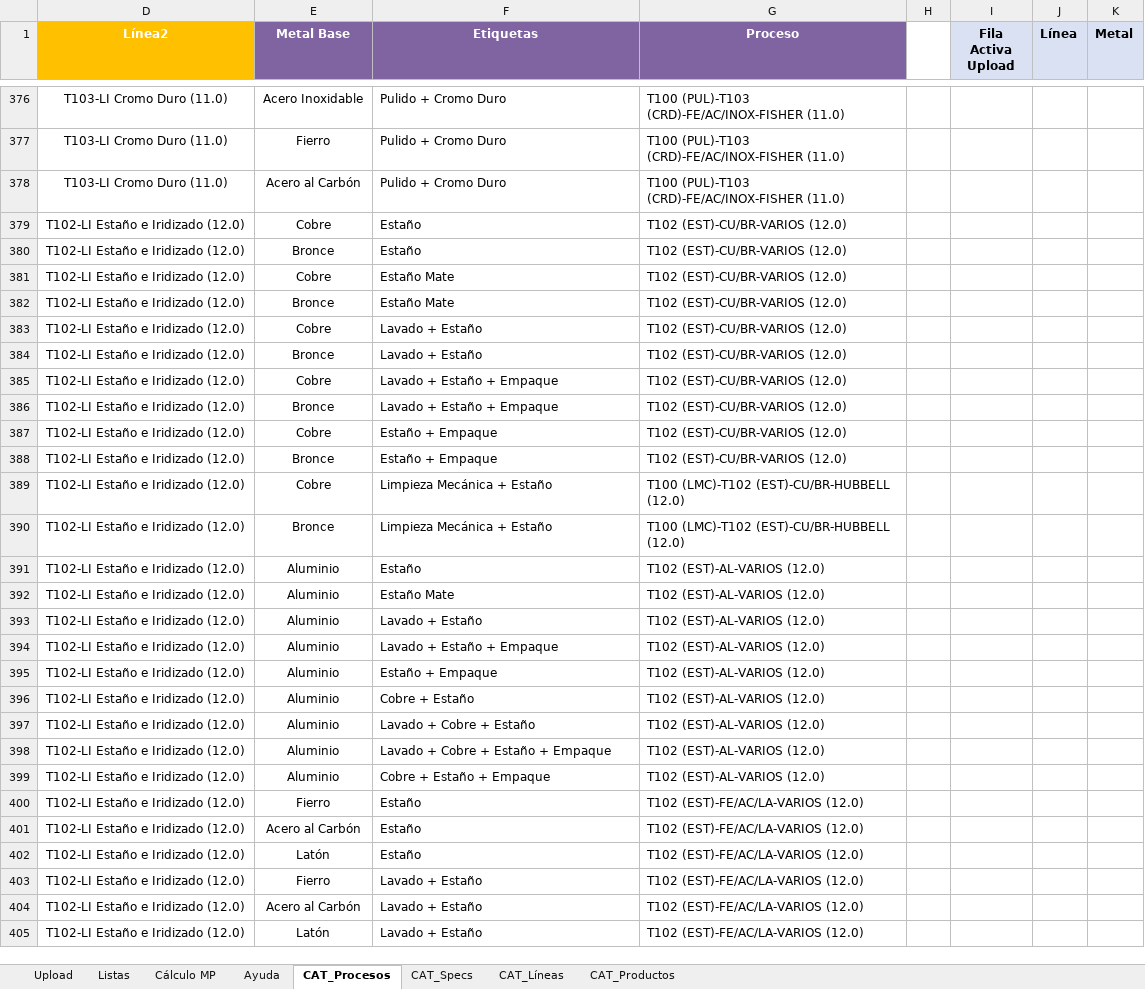
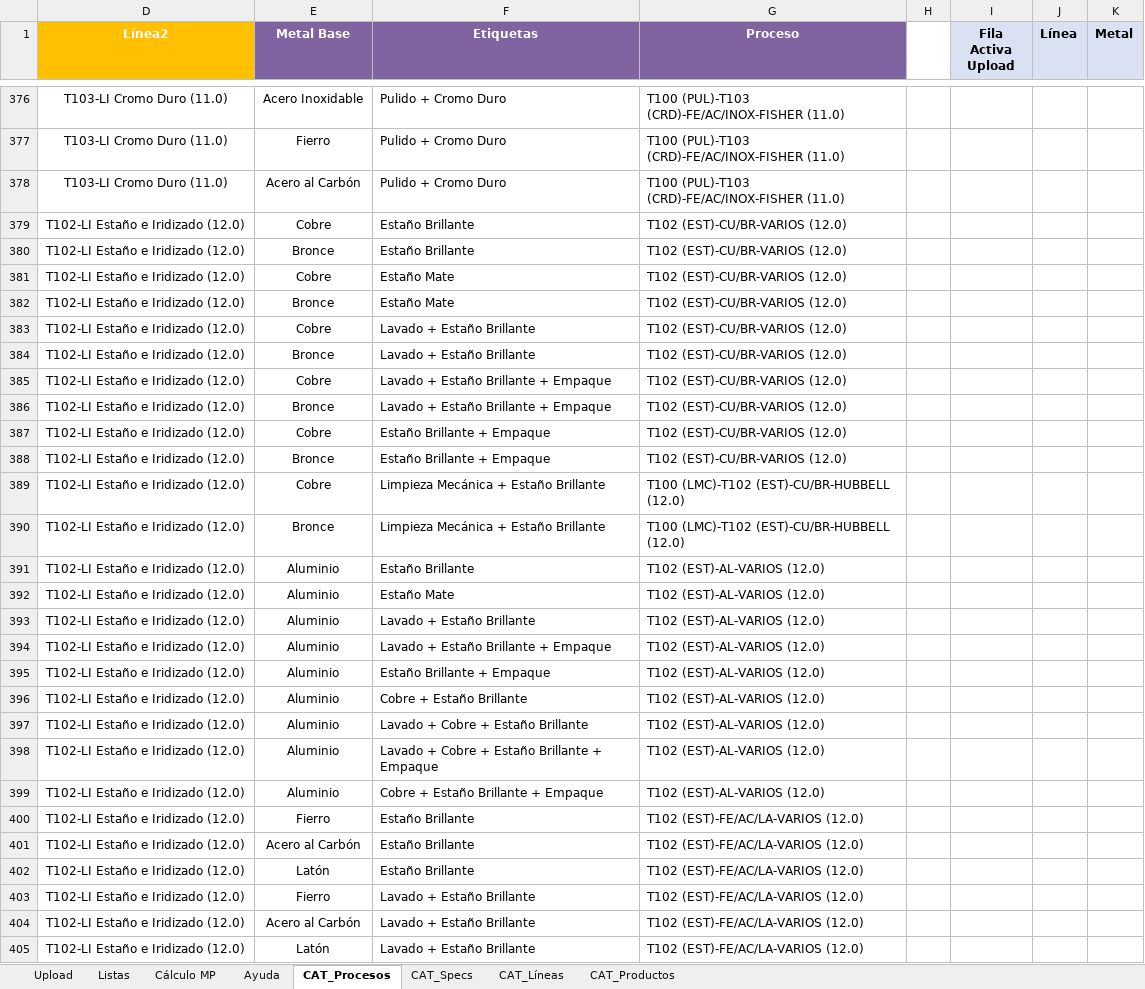
Before and after one commit to oviazcan/SteelheadAutomator, an Excel workbook: remote/templates/Plantilla_CargaMasiva_v12.xlsm, sheet CAT_Procesos, drawn as a sheet; only a part is shown, gaps mark what is left out; values as stored, in another font and other column widths than the file's, no borders; table styles not drawn; the diff covers the shown part only; the diff names each change by its address in the sheet, - before the commit and + after, or states it on an @@ line.

```diff
--- a/remote/templates/Plantilla_CargaMasiva_v12.xlsm (sheet CAT_Procesos)
+++ b/remote/templates/Plantilla_CargaMasiva_v12.xlsm (sheet CAT_Procesos)
-F379:F380 (Etiquetas): Estaño
+F379:F380 (Etiquetas): Estaño Brillante
-F383:F384 (Etiquetas): Lavado + Estaño
+F383:F384 (Etiquetas): Lavado + Estaño Brillante
-F385:F386 (Etiquetas): Lavado + Estaño + Empaque
+F385:F386 (Etiquetas): Lavado + Estaño Brillante + Empaque
-F387:F388 (Etiquetas): Estaño + Empaque
+F387:F388 (Etiquetas): Estaño Brillante + Empaque
-F389:F390 (Etiquetas): Limpieza Mecánica + Estaño
+F389:F390 (Etiquetas): Limpieza Mecánica + Estaño Brillante
-F391 (Etiquetas): Estaño
+F391 (Etiquetas): Estaño Brillante
-F393 (Etiquetas): Lavado + Estaño
+F393 (Etiquetas): Lavado + Estaño Brillante
-F394 (Etiquetas): Lavado + Estaño + Empaque
+F394 (Etiquetas): Lavado + Estaño Brillante + Empaque
-F395 (Etiquetas): Estaño + Empaque
+F395 (Etiquetas): Estaño Brillante + Empaque
-F396 (Etiquetas): Cobre + Estaño
+F396 (Etiquetas): Cobre + Estaño Brillante
-F397 (Etiquetas): Lavado + Cobre + Estaño
+F397 (Etiquetas): Lavado + Cobre + Estaño Brillante
-F398 (Etiquetas): Lavado + Cobre + Estaño + Empaque
+F398 (Etiquetas): Lavado + Cobre + Estaño Brillante + Empaque
-F399 (Etiquetas): Cobre + Estaño + Empaque
+F399 (Etiquetas): Cobre + Estaño Brillante + Empaque
-F400:F402 (Etiquetas): Estaño
+F400:F402 (Etiquetas): Estaño Brillante
-F403:F405 (Etiquetas): Lavado + Estaño
+F403:F405 (Etiquetas): Lavado + Estaño Brillante
```
Also changed, not shown: 264 edited cells elsewhere in this sheet, sheet Listas, sheet Upload, sheet Cálculo MP, sheet CAT_Specs, formulas that keep their value, hidden cells, 2 other files.
